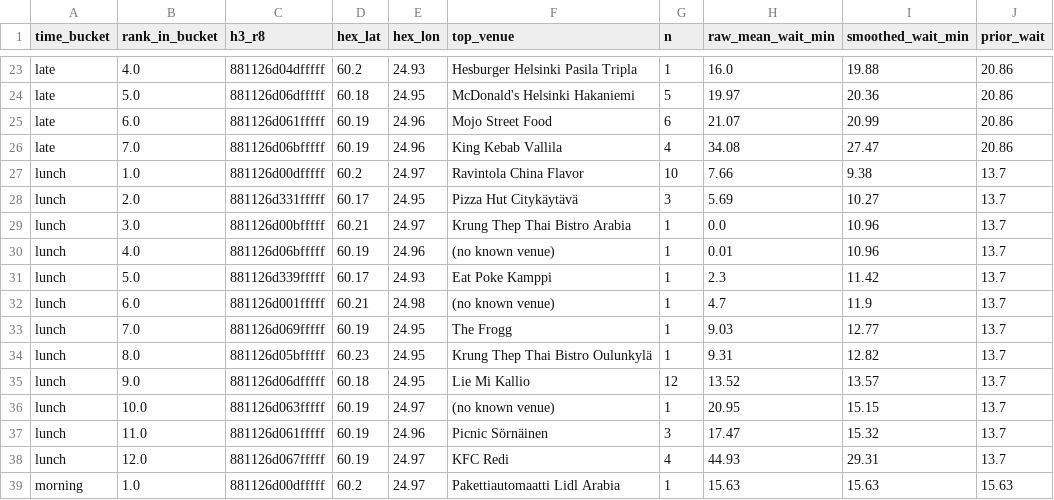
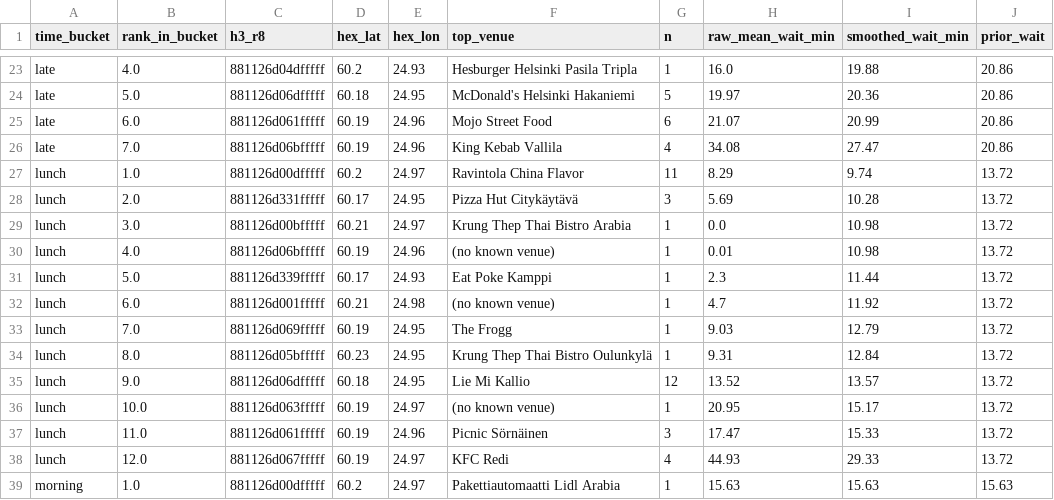
Before and after one commit to mdrifathahamed/spotorders, a CSV file: data/sample/spot_ranking.csv, drawn as a sheet; only a part is shown, gaps mark what is left out.

```diff
--- a/data/sample/spot_ranking.csv
+++ b/data/sample/spot_ranking.csv
@@ -26,14 +26,14 @@ late,6.0,881126d061fffff,60.19,24.96,Mojo Street Food,6,21.07,20.99,20.86
 late,7.0,881126d06bfffff,60.19,24.96,King Kebab Vallila,4,34.08,27.47,20.86
-lunch,1.0,881126d00dfffff,60.2,24.97,Ravintola China Flavor,10,7.66,9.38,13.7
-lunch,2.0,881126d331fffff,60.17,24.95,Pizza Hut Citykäytävä,3,5.69,10.27,13.7
-lunch,3.0,881126d00bfffff,60.21,24.97,Krung Thep Thai Bistro Arabia,1,0.0,10.96,13.7
-lunch,4.0,881126d06bfffff,60.19,24.96,(no known venue),1,0.01,10.96,13.7
-lunch,5.0,881126d339fffff,60.17,24.93,Eat Poke Kamppi,1,2.3,11.42,13.7
-lunch,6.0,881126d001fffff,60.21,24.98,(no known venue),1,4.7,11.9,13.7
-lunch,7.0,881126d069fffff,60.19,24.95,The Frogg,1,9.03,12.77,13.7
-lunch,8.0,881126d05bfffff,60.23,24.95,Krung Thep Thai Bistro Oulunkylä,1,9.31,12.82,13.7
-lunch,9.0,881126d06dfffff,60.18,24.95,Lie Mi Kallio,12,13.52,13.57,13.7
-lunch,10.0,881126d063fffff,60.19,24.97,(no known venue),1,20.95,15.15,13.7
-lunch,11.0,881126d061fffff,60.19,24.96,Picnic Sörnäinen,3,17.47,15.32,13.7
-lunch,12.0,881126d067fffff,60.19,24.97,KFC Redi,4,44.93,29.31,13.7
+lunch,1.0,881126d00dfffff,60.2,24.97,Ravintola China Flavor,11,8.29,9.74,13.72
+lunch,2.0,881126d331fffff,60.17,24.95,Pizza Hut Citykäytävä,3,5.69,10.28,13.72
+lunch,3.0,881126d00bfffff,60.21,24.97,Krung Thep Thai Bistro Arabia,1,0.0,10.98,13.72
+lunch,4.0,881126d06bfffff,60.19,24.96,(no known venue),1,0.01,10.98,13.72
+lunch,5.0,881126d339fffff,60.17,24.93,Eat Poke Kamppi,1,2.3,11.44,13.72
+lunch,6.0,881126d001fffff,60.21,24.98,(no known venue),1,4.7,11.92,13.72
+lunch,7.0,881126d069fffff,60.19,24.95,The Frogg,1,9.03,12.79,13.72
+lunch,8.0,881126d05bfffff,60.23,24.95,Krung Thep Thai Bistro Oulunkylä,1,9.31,12.84,13.72
+lunch,9.0,881126d06dfffff,60.18,24.95,Lie Mi Kallio,12,13.52,13.57,13.72
+lunch,10.0,881126d063fffff,60.19,24.97,(no known venue),1,20.95,15.17,13.72
+lunch,11.0,881126d061fffff,60.19,24.96,Picnic Sörnäinen,3,17.47,15.33,13.72
+lunch,12.0,881126d067fffff,60.19,24.97,KFC Redi,4,44.93,29.33,13.72
 morning,1.0,881126d00dfffff,60.2,24.97,Pakettiautomaatti Lidl Arabia,1,15.63,15.63,15.63
```
Also changed, not shown: data/sample/hex_training_table.csv, data/sample/orders_public.csv, 4 other files.
